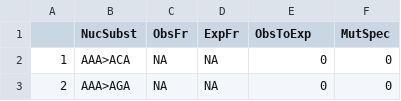
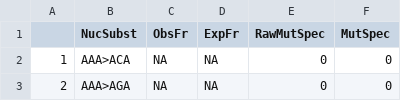
Before and after one commit to mitoclub/Signatures, a CSV file: data/raw/sars-cov-2_ff_mutspec_192comp.csv, drawn as a sheet; only a part is shown.

```diff
--- a/data/raw/sars-cov-2_ff_mutspec_192comp.csv
+++ b/data/raw/sars-cov-2_ff_mutspec_192comp.csv
@@ -1,2 +1,2 @@
-"","NucSubst","ObsFr","ExpFr","ObsToExp","MutSpec"
+"","NucSubst","ObsFr","ExpFr","RawMutSpec","MutSpec"
 "1","AAA>ACA",NA,NA,0,0
```
Also changed, not shown: 30 other files.
